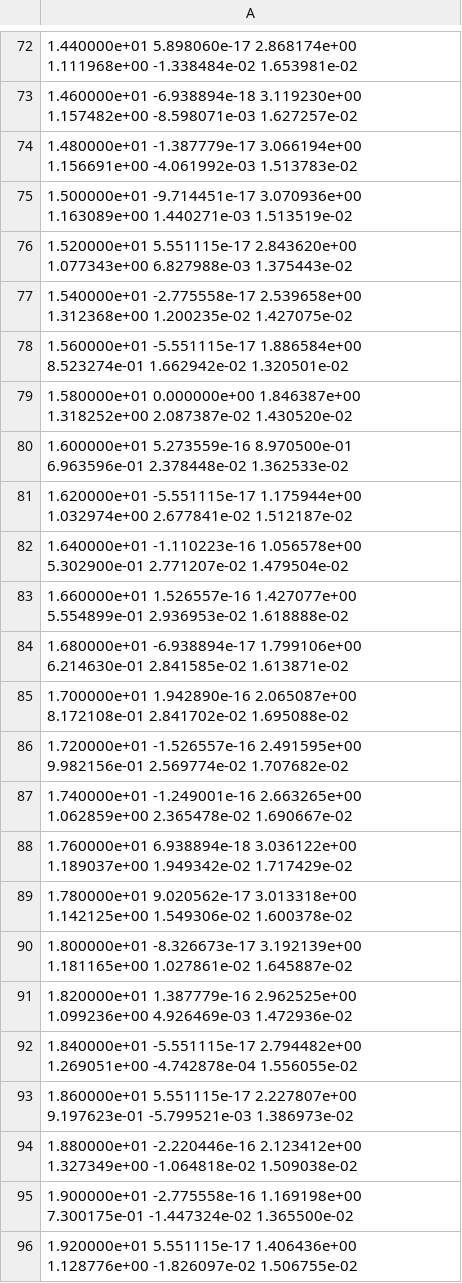
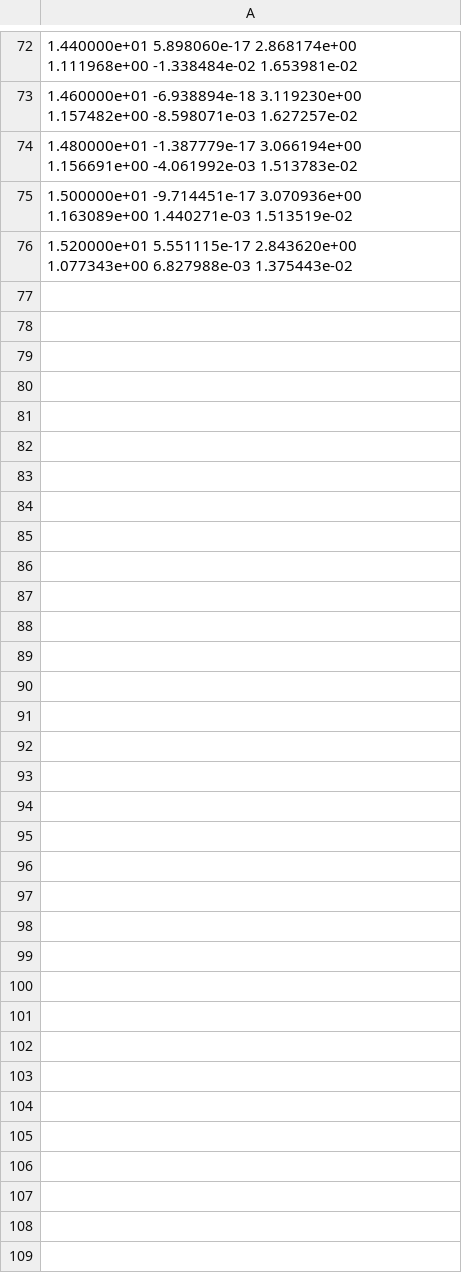
Before and after one commit to Lupama2/Guias_Metodos_Num_Fluidos_I, a CSV file: Guias/Informe_final/Programa/graficos/datos/g_evolucion_nsimpler1_metodotemporalC.csv, drawn as a sheet; only a part is shown, gaps mark what is left out; the diff covers the shown part only.

```diff
--- a/Guias/Informe_final/Programa/graficos/datos/g_evolucion_nsimpler1_metodotemporalC.csv
+++ b/Guias/Informe_final/Programa/graficos/datos/g_evolucion_nsimpler1_metodotemporalC.csv
@@ -76,21 +76 @@
 1.520000e+01 5.551115e-17 2.843620e+00 1.077343e+00 6.827988e-03 1.375443e-02
-1.540000e+01 -2.775558e-17 2.539658e+00 1.312368e+00 1.200235e-02 1.427075e-02
-1.560000e+01 -5.551115e-17 1.886584e+00 8.523274e-01 1.662942e-02 1.320501e-02
-1.580000e+01 0.000000e+00 1.846387e+00 1.318252e+00 2.087387e-02 1.430520e-02
-1.600000e+01 5.273559e-16 8.970500e-01 6.963596e-01 2.378448e-02 1.362533e-02
-1.620000e+01 -5.551115e-17 1.175944e+00 1.032974e+00 2.677841e-02 1.512187e-02
-1.640000e+01 -1.110223e-16 1.056578e+00 5.302900e-01 2.771207e-02 1.479504e-02
-1.660000e+01 1.526557e-16 1.427077e+00 5.554899e-01 2.936953e-02 1.618888e-02
-1.680000e+01 -6.938894e-17 1.799106e+00 6.214630e-01 2.841585e-02 1.613871e-02
-1.700000e+01 1.942890e-16 2.065087e+00 8.172108e-01 2.841702e-02 1.695088e-02
-1.720000e+01 -1.526557e-16 2.491595e+00 9.982156e-01 2.569774e-02 1.707682e-02
-1.740000e+01 -1.249001e-16 2.663265e+00 1.062859e+00 2.365478e-02 1.690667e-02
-1.760000e+01 6.938894e-18 3.036122e+00 1.189037e+00 1.949342e-02 1.717429e-02
-1.780000e+01 9.020562e-17 3.013318e+00 1.142125e+00 1.549306e-02 1.600378e-02
-1.800000e+01 -8.326673e-17 3.192139e+00 1.181165e+00 1.027861e-02 1.645887e-02
-1.820000e+01 1.387779e-16 2.962525e+00 1.099236e+00 4.926469e-03 1.472936e-02
-1.840000e+01 -5.551115e-17 2.794482e+00 1.269051e+00 -4.742878e-04 1.556055e-02
-1.860000e+01 5.551115e-17 2.227807e+00 9.197623e-01 -5.799521e-03 1.386973e-02
-1.880000e+01 -2.220446e-16 2.123412e+00 1.327349e+00 -1.064818e-02 1.509038e-02
-1.900000e+01 -2.775558e-16 1.169198e+00 7.300175e-01 -1.447324e-02 1.365500e-02
-1.920000e+01 5.551115e-17 1.406436e+00 1.128776e+00 -1.826097e-02 1.506755e-02
```
Also changed, not shown: 54 removed rows elsewhere in this file, Guias/Informe_final/Programa/graficos/datos/g_velocentral_nsimpler1_metodotemporalC.csv, 7 other files.
